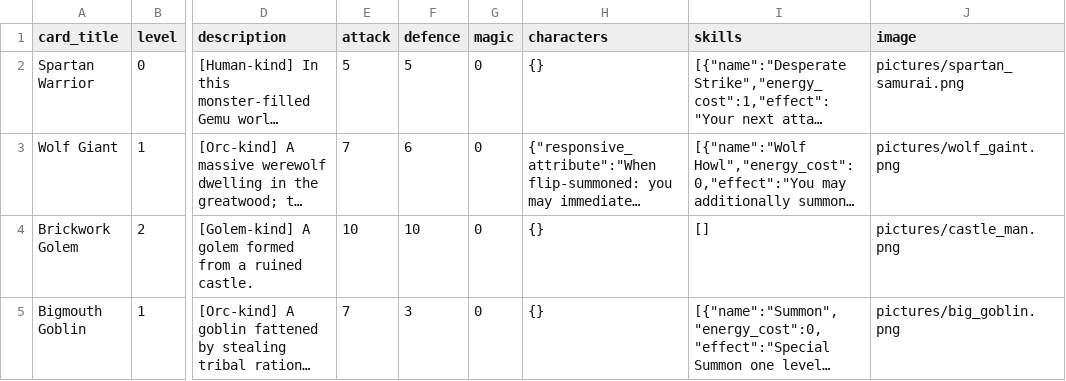
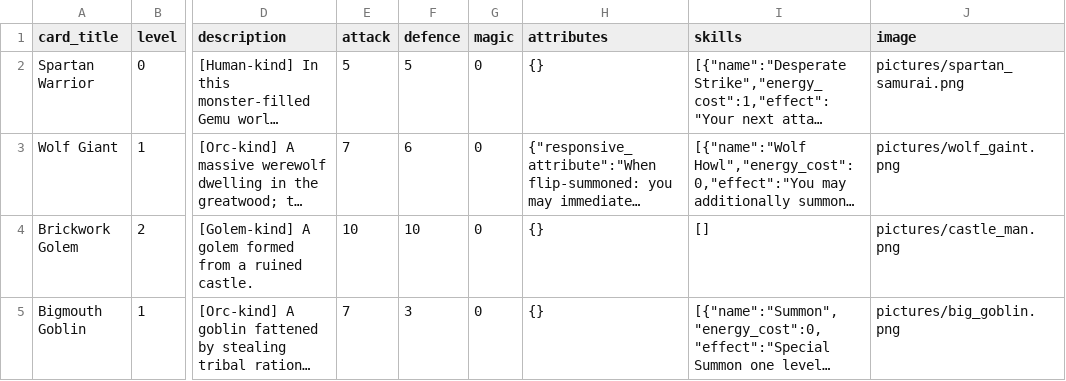
Before and after one commit to Apollo1840/BoardGame, a CSV file: GemuLand/monster_cards_en.csv, drawn as a sheet; only a part is shown, gaps mark what is left out; long unchanged cells end in …; the diff names each change by its address in the sheet, - before the commit and + after, or states it on an @@ line.

```diff
--- a/GemuLand/monster_cards_en.csv
+++ b/GemuLand/monster_cards_en.csv
-H1: characters
+H1: attributes
```
Also changed, not shown: GemuLand/monster_cards.csv, 7 other files.
